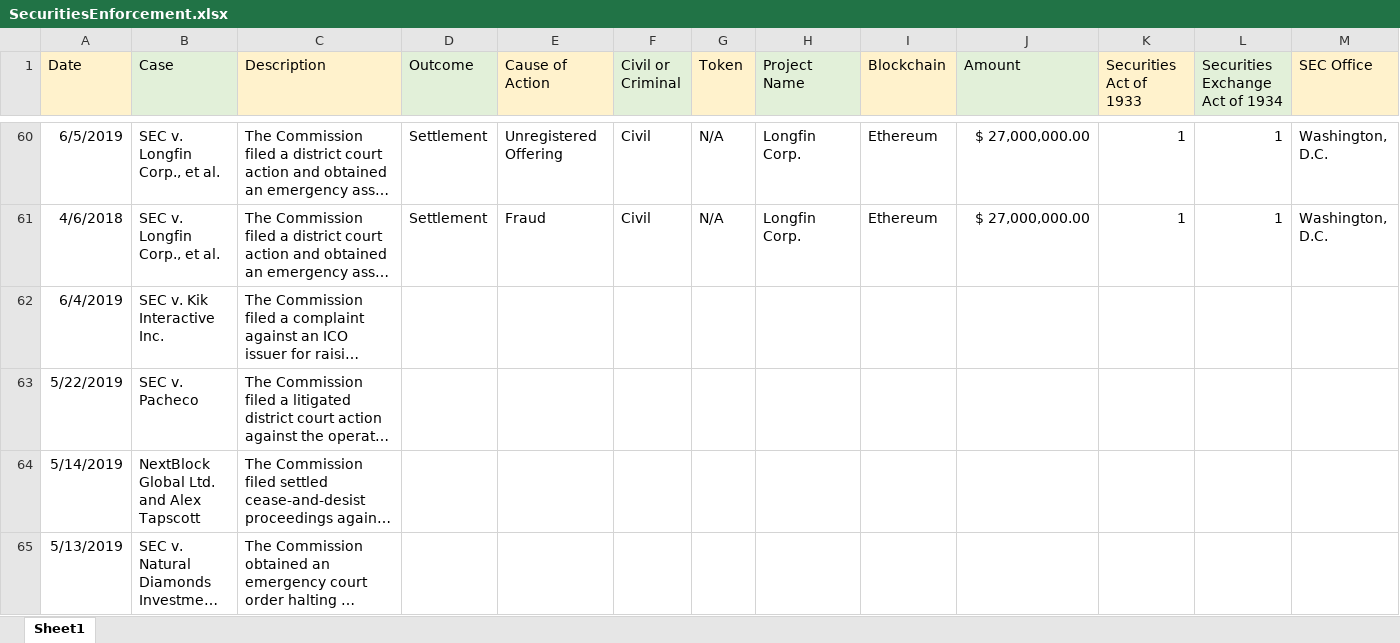
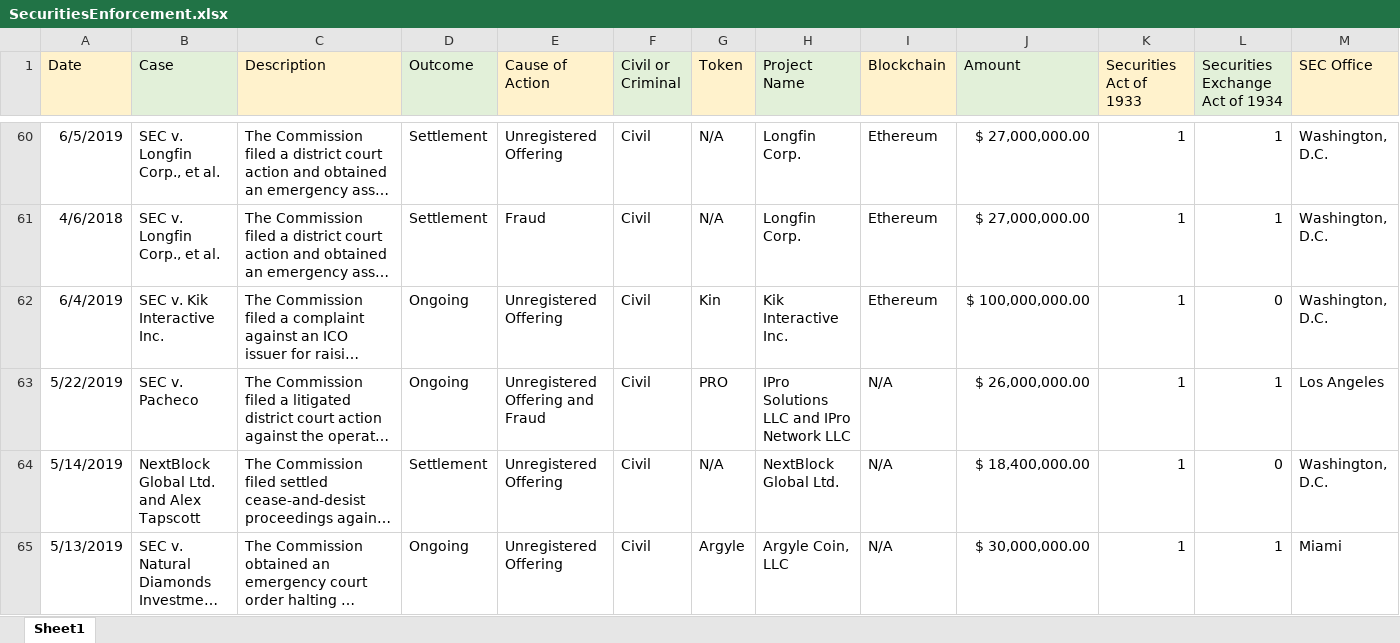
Before and after one commit to ChoiceCoin/Solana-Compliance, an Excel workbook: Database/Enforcement/SecuritiesEnforcement.xlsx, sheet Sheet1, drawn as a sheet; only a part is shown, gaps mark what is left out; long unchanged cells end in …; values as stored, in another font and other column widths than the file's, no borders; the diff covers the shown part only; the diff names each change by its address in the sheet, - before the commit and + after, or states it on an @@ line.

Commit message:
Add files via upload

```diff
--- a/Database/Enforcement/SecuritiesEnforcement.xlsx (sheet Sheet1)
+++ b/Database/Enforcement/SecuritiesEnforcement.xlsx (sheet Sheet1)
-D62:D63 (Outcome): (empty)
+D62:D63 (Outcome): Ongoing
-E62 (Cause of Action): (empty)
+E62 (Cause of Action): Unregistered Offering
-F62:F65 (Civil or Criminal): (empty)
+F62:F65 (Civil or Criminal): Civil
-G62 (Token): (empty)
+G62 (Token): Kin
-H62 (Project Name): (empty)
+H62 (Project Name): Kik Interactive Inc.
-I62 (Blockchain): (empty)
+I62 (Blockchain): Ethereum
-J62 (Amount): (empty)
+J62 (Amount): $ 100,000,000.00
-K62:K65 (Securities Act of 1933): (empty)
+K62:K65 (Securities Act of 1933): 1
-L62 (Securities Exchange Act of 1934): (empty)
+L62 (Securities Exchange Act of 1934): 0
-M62 (SEC Office): (empty)
+M62 (SEC Office): Washington, D.C.
-E63 (Cause of Action): (empty)
+E63 (Cause of Action): Unregistered Offering and Fraud
-G63 (Token): (empty)
+G63 (Token): PRO
-H63 (Project Name): (empty)
+H63 (Project Name): IPro Solutions LLC and IPro Network LLC
-I63:I65 (Blockchain): (empty)
+I63:I65 (Blockchain): N/A
-J63 (Amount): (empty)
+J63 (Amount): $ 26,000,000.00
-L63 (Securities Exchange Act of 1934): (empty)
+L63 (Securities Exchange Act of 1934): 1
-M63 (SEC Office): (empty)
+M63 (SEC Office): Los Angeles
-D64 (Outcome): (empty)
+D64 (Outcome): Settlement
-E64:E65 (Cause of Action): (empty)
+E64:E65 (Cause of Action): Unregistered Offering
-G64 (Token): (empty)
+G64 (Token): N/A
-H64 (Project Name): (empty)
+H64 (Project Name): NextBlock Global Ltd.
-J64 (Amount): (empty)
+J64 (Amount): $ 18,400,000.00
-L64 (Securities Exchange Act of 1934): (empty)
+L64 (Securities Exchange Act of 1934): 0
-M64 (SEC Office): (empty)
+M64 (SEC Office): Washington, D.C.
-D65 (Outcome): (empty)
+D65 (Outcome): Ongoing
-G65 (Token): (empty)
+G65 (Token): Argyle
-H65 (Project Name): (empty)
+H65 (Project Name): Argyle Coin, LLC
-J65 (Amount): (empty)
+J65 (Amount): $ 30,000,000.00
-L65 (Securities Exchange Act of 1934): (empty)
+L65 (Securities Exchange Act of 1934): 1
-M65 (SEC Office): (empty)
+M65 (SEC Office): Miami
```
Also changed, not shown: 70 edited cells elsewhere in this sheet.
